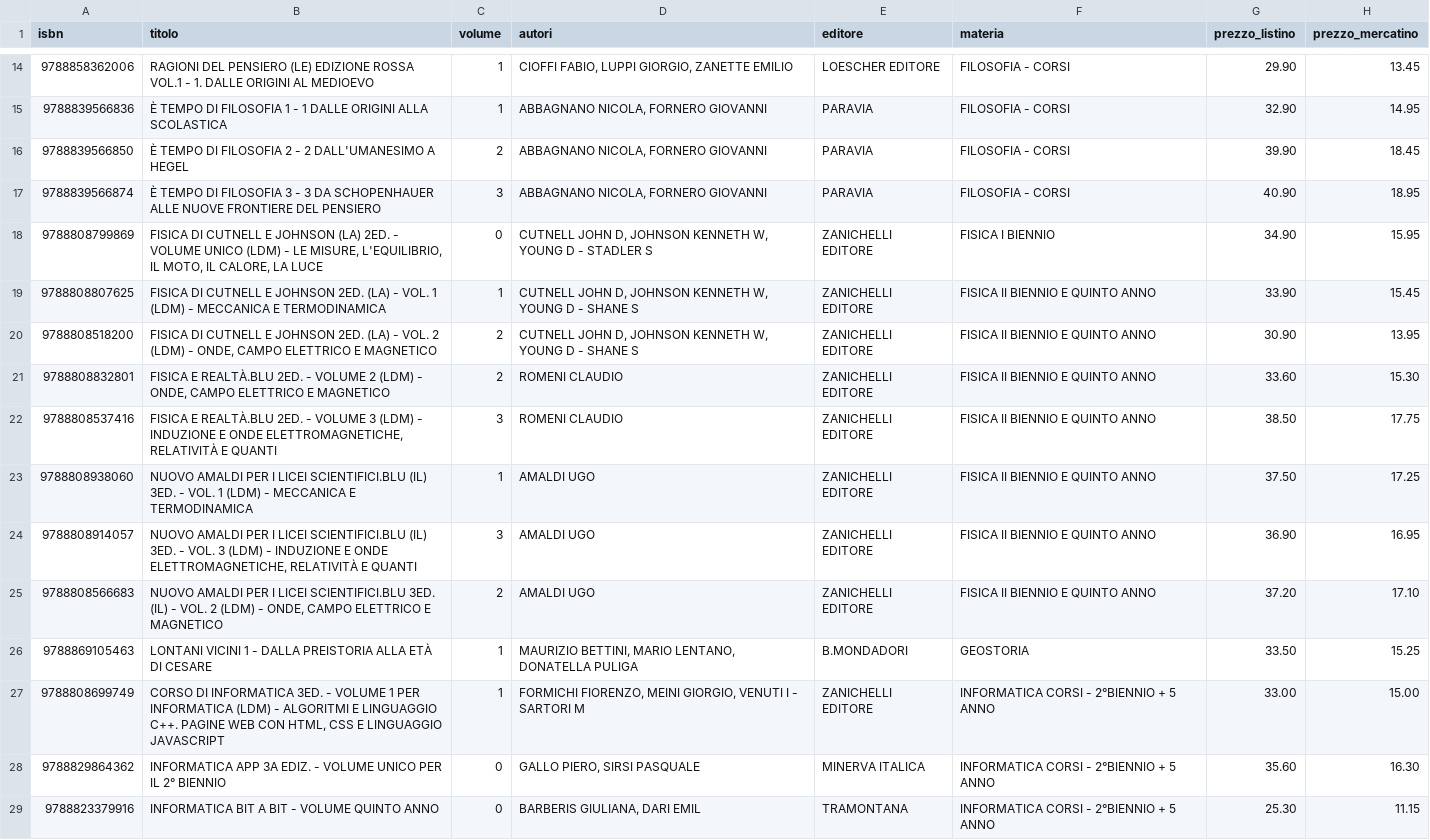
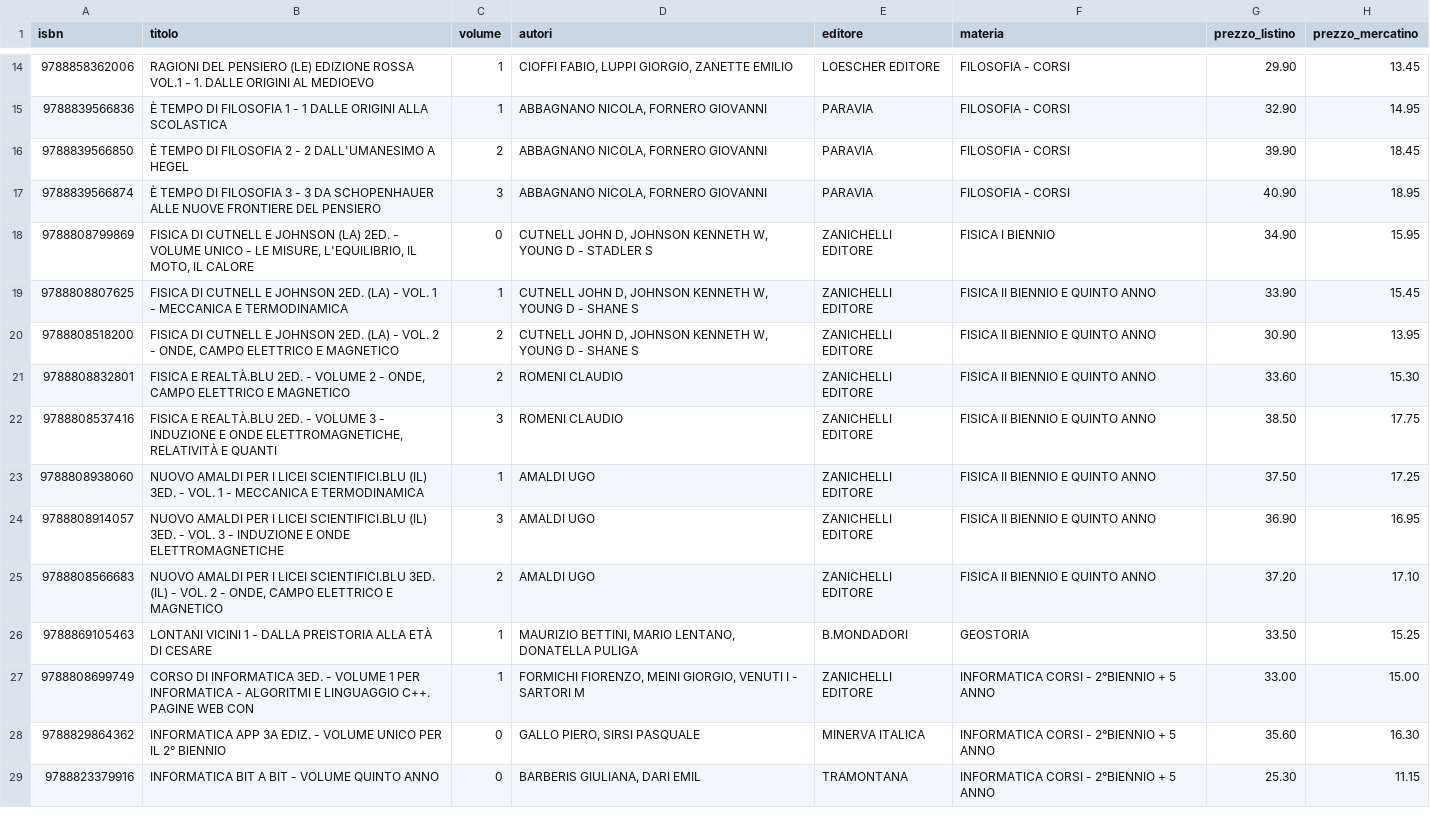
Before and after one commit to andrea-does-it/mercatino-da-vinci-tv, a CSV file: docs/import_libri/2026/libri_2026_completo.csv, drawn as a sheet; only a part is shown, gaps mark what is left out; the diff covers the shown part only; the diff names each change by its address in the sheet, - before the commit and + after, or states it on an @@ line.

```diff
--- a/docs/import_libri/2026/libri_2026_completo.csv
+++ b/docs/import_libri/2026/libri_2026_completo.csv
-B18 (titolo): …VOLUME UNICO (LDM) - LE MISURE, L'EQUILIBRIO, IL MOTO, IL CALORE, LA LUCE
+B18 (titolo): …VOLUME UNICO - LE MISURE, L'EQUILIBRIO, IL MOTO, IL CALORE
-B19 (titolo): …VOL. 1 (LDM) - MECCANICA…
+B19 (titolo): …VOL. 1 - MECCANICA…
-B20 (titolo): …VOL. 2 (LDM) - ONDE,…
+B20 (titolo): …VOL. 2 - ONDE,…
-B21 (titolo): …VOLUME 2 (LDM) - ONDE,…
+B21 (titolo): …VOLUME 2 - ONDE,…
-B22 (titolo): …VOLUME 3 (LDM) - INDUZIONE…
+B22 (titolo): …VOLUME 3 - INDUZIONE…
-B23 (titolo): …VOL. 1 (LDM) - MECCANICA…
+B23 (titolo): …VOL. 1 - MECCANICA…
-B24 (titolo): …VOL. 3 (LDM) - INDUZIONE E ONDE ELETTROMAGNETICHE, RELATIVITÀ E QUANTI
+B24 (titolo): …VOL. 3 - INDUZIONE E ONDE ELETTROMAGNETICHE
-B25 (titolo): …VOL. 2 (LDM) - ONDE,…
+B25 (titolo): …VOL. 2 - ONDE,…
-B27 (titolo): …PER INFORMATICA (LDM) - ALGORITMI E LINGUAGGIO C++. PAGINE WEB CON HTML, CSS E LINGUAGGIO JAVASCRIPT
+B27 (titolo): …PER INFORMATICA - ALGORITMI E LINGUAGGIO C++. PAGINE WEB CON
```
Also changed, not shown: 19 edited cells elsewhere in this file, 3 other files.
